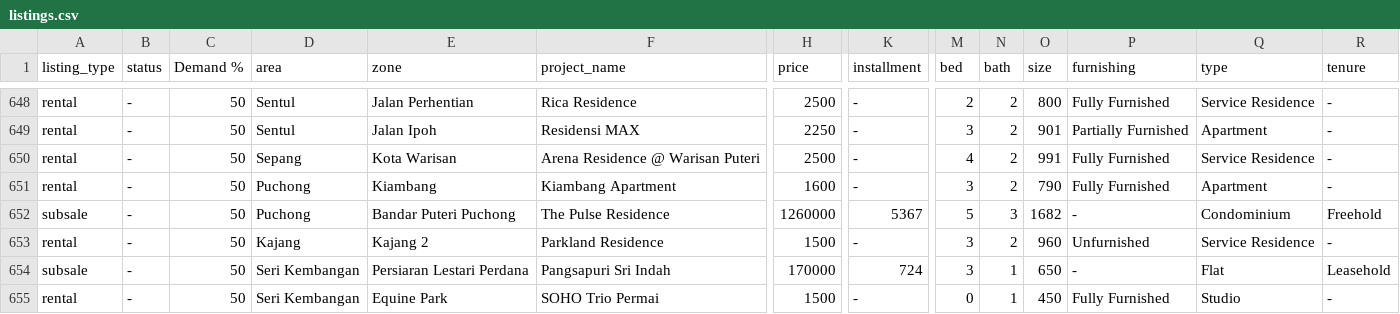
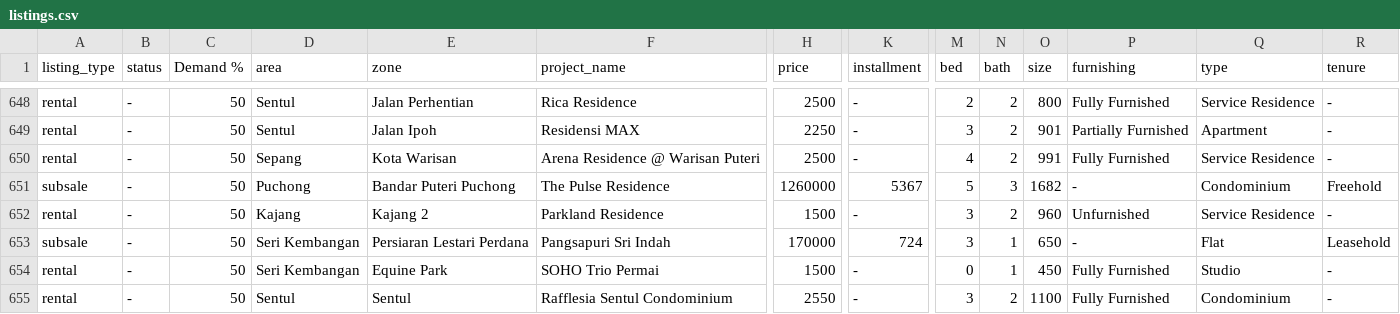
Before and after one commit to mahandanz/haniproperties, a CSV file: listings.csv, drawn as a sheet; only a part is shown, gaps mark what is left out; the shorter side is filled out with more unchanged rows; rows hold the shown columns only; the diff names each change by its address in the sheet, - before the commit and + after, or states it on an @@ line.

```diff
--- a/listings.csv
+++ b/listings.csv
-row 651: rental | - | 50 | Puchong | Kiambang | Kiambang Apartment | 1600 | - | 3 | 2 | 790 | Fully Furnished | Apartment | -
```
Also changed, not shown: 2 other files.
